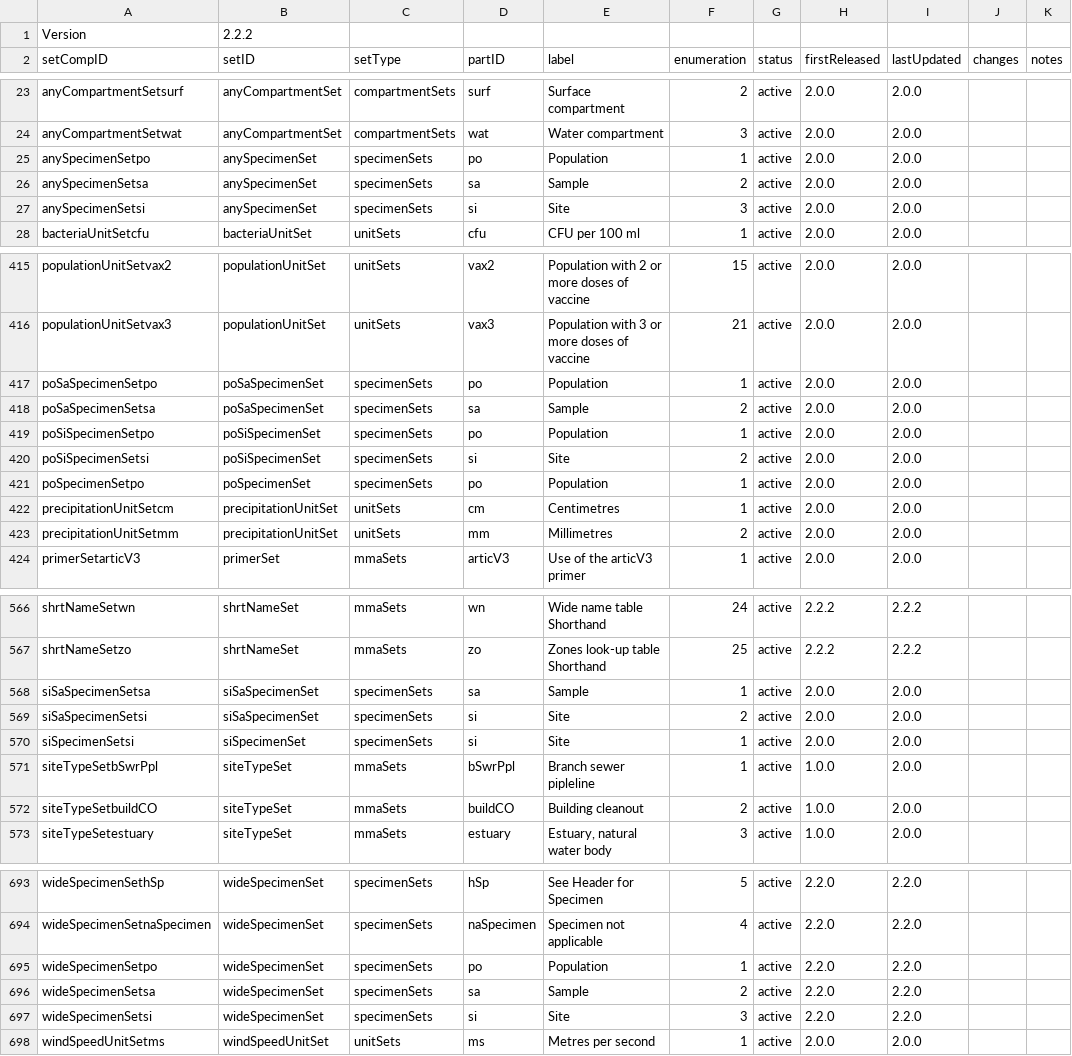
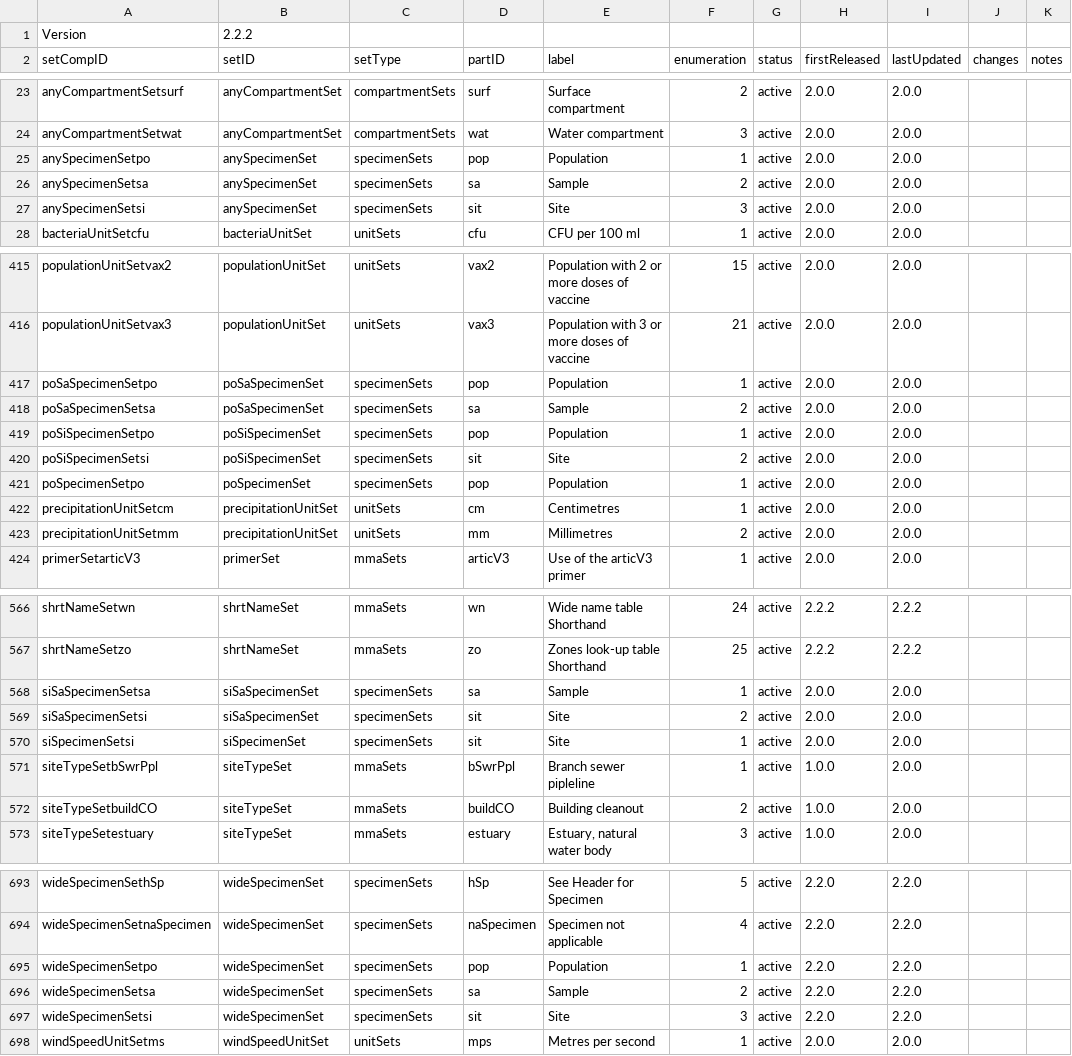
Before and after one commit to Big-Life-Lab/PHES-ODM, a CSV file: dictionary-tables/ODM_sets.csv, drawn as a sheet; only a part is shown, gaps mark what is left out; the diff covers the shown part only.

```diff
--- a/dictionary-tables/ODM_sets.csv
+++ b/dictionary-tables/ODM_sets.csv
@@ -24,5 +24,5 @@ anyCompartmentSetsurf,anyCompartmentSet,compartmentSets,surf,Surface compartment
 anyCompartmentSetwat,anyCompartmentSet,compartmentSets,wat,Water compartment,3,active,2.0.0,2.0.0,,
-anySpecimenSetpo,anySpecimenSet,specimenSets,po,Population,1,active,2.0.0,2.0.0,,
+anySpecimenSetpo,anySpecimenSet,specimenSets,pop,Population,1,active,2.0.0,2.0.0,,
 anySpecimenSetsa,anySpecimenSet,specimenSets,sa,Sample,2,active,2.0.0,2.0.0,,
-anySpecimenSetsi,anySpecimenSet,specimenSets,si,Site,3,active,2.0.0,2.0.0,,
+anySpecimenSetsi,anySpecimenSet,specimenSets,sit,Site,3,active,2.0.0,2.0.0,,
 bacteriaUnitSetcfu,bacteriaUnitSet,unitSets,cfu,CFU per 100 ml,1,active,2.0.0,2.0.0,,
@@ -416,7 +416,7 @@ populationUnitSetvax2,populationUnitSet,unitSets,vax2,Population with 2 or more
 populationUnitSetvax3,populationUnitSet,unitSets,vax3,Population with 3 or more doses of vaccine,21,active,2.0.0,2.0.0,,
-poSaSpecimenSetpo,poSaSpecimenSet,specimenSets,po,Population,1,active,2.0.0,2.0.0,,
+poSaSpecimenSetpo,poSaSpecimenSet,specimenSets,pop,Population,1,active,2.0.0,2.0.0,,
 poSaSpecimenSetsa,poSaSpecimenSet,specimenSets,sa,Sample,2,active,2.0.0,2.0.0,,
-poSiSpecimenSetpo,poSiSpecimenSet,specimenSets,po,Population,1,active,2.0.0,2.0.0,,
-poSiSpecimenSetsi,poSiSpecimenSet,specimenSets,si,Site,2,active,2.0.0,2.0.0,,
-poSpecimenSetpo,poSpecimenSet,specimenSets,po,Population,1,active,2.0.0,2.0.0,,
+poSiSpecimenSetpo,poSiSpecimenSet,specimenSets,pop,Population,1,active,2.0.0,2.0.0,,
+poSiSpecimenSetsi,poSiSpecimenSet,specimenSets,sit,Site,2,active,2.0.0,2.0.0,,
+poSpecimenSetpo,poSpecimenSet,specimenSets,pop,Population,1,active,2.0.0,2.0.0,,
 precipitationUnitSetcm,precipitationUnitSet,unitSets,cm,Centimetres,1,active,2.0.0,2.0.0,,
@@ -568,4 +568,4 @@ shrtNameSetzo,shrtNameSet,mmaSets,zo,Zones look-up table Shorthand,25,active,2.2
 siSaSpecimenSetsa,siSaSpecimenSet,specimenSets,sa,Sample,1,active,2.0.0,2.0.0,,
-siSaSpecimenSetsi,siSaSpecimenSet,specimenSets,si,Site,2,active,2.0.0,2.0.0,,
-siSpecimenSetsi,siSpecimenSet,specimenSets,si,Site,1,active,2.0.0,2.0.0,,
+siSaSpecimenSetsi,siSaSpecimenSet,specimenSets,sit,Site,2,active,2.0.0,2.0.0,,
+siSpecimenSetsi,siSpecimenSet,specimenSets,sit,Site,1,active,2.0.0,2.0.0,,
 siteTypeSetbSwrPpl,siteTypeSet,mmaSets,bSwrPpl,Branch sewer pipleline,1,active,1.0.0,2.0.0,,
@@ -694,5 +694,5 @@ wideSpecimenSethSp,wideSpecimenSet,specimenSets,hSp,See Header for Specimen,5,ac
 wideSpecimenSetnaSpecimen,wideSpecimenSet,specimenSets,naSpecimen,Specimen not applicable,4,active,2.2.0,2.2.0,,
-wideSpecimenSetpo,wideSpecimenSet,specimenSets,po,Population,1,active,2.2.0,2.2.0,,
+wideSpecimenSetpo,wideSpecimenSet,specimenSets,pop,Population,1,active,2.2.0,2.2.0,,
 wideSpecimenSetsa,wideSpecimenSet,specimenSets,sa,Sample,2,active,2.2.0,2.2.0,,
-wideSpecimenSetsi,wideSpecimenSet,specimenSets,si,Site,3,active,2.2.0,2.2.0,,
-windSpeedUnitSetms,windSpeedUnitSet,unitSets,ms,Metres per second,1,active,2.0.0,2.0.0,,
+wideSpecimenSetsi,wideSpecimenSet,specimenSets,sit,Site,3,active,2.2.0,2.2.0,,
+windSpeedUnitSetms,windSpeedUnitSet,unitSets,mps,Metres per second,1,active,2.0.0,2.0.0,,
```
Also changed, not shown: 2 edited cells elsewhere in this file, dictionary-tables/ODM_parts.csv, dictionary-tables/ODM_parts_2.2.1.csv, 3 other files.
